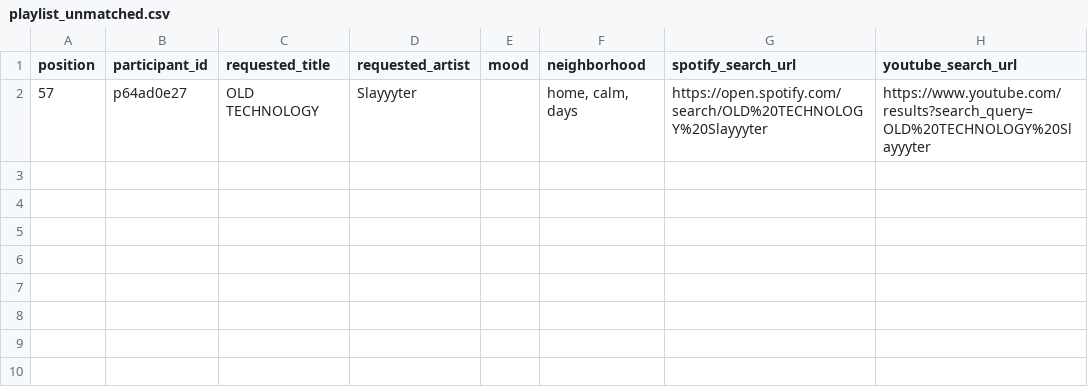
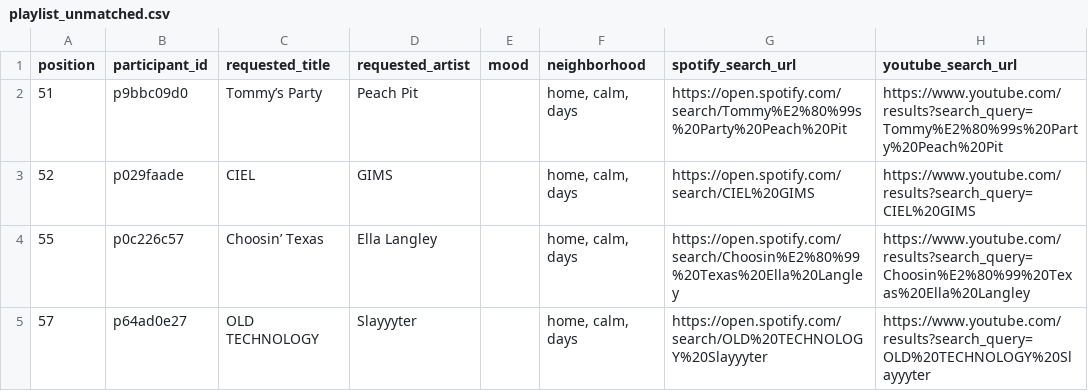
Before and after one commit to reisanar/SDIS-grad-26, a CSV file: docs/docs_data/playlist_unmatched.csv, drawn as a sheet.

```diff
--- a/docs/docs_data/playlist_unmatched.csv
+++ b/docs/docs_data/playlist_unmatched.csv
@@ -1,2 +1,5 @@
 position,participant_id,requested_title,requested_artist,mood,neighborhood,spotify_search_url,youtube_search_url
+51,p9bbc09d0,Tommy’s Party,Peach Pit,,"home, calm, days",https://open.spotify.com/search/Tommy%E2%80%99s%20Party%20Peach%20Pit,https://www.youtube.com/results?search_query=Tommy%E2%80%99s%20Party%20Peach%20Pit
+52,p029faade,CIEL,GIMS,,"home, calm, days",https://open.spotify.com/search/CIEL%20GIMS,https://www.youtube.com/results?search_query=CIEL%20GIMS
+55,p0c226c57,Choosin’ Texas,Ella Langley,,"home, calm, days",https://open.spotify.com/search/Choosin%E2%80%99%20Texas%20Ella%20Langley,https://www.youtube.com/results?search_query=Choosin%E2%80%99%20Texas%20Ella%20Langley
 57,p64ad0e27,OLD TECHNOLOGY,Slayyyter,,"home, calm, days",https://open.spotify.com/search/OLD%20TECHNOLOGY%20Slayyyter,https://www.youtube.com/results?search_query=OLD%20TECHNOLOGY%20Slayyyter
```
Also changed, not shown: docs/docs_data/playlist_import.csv, docs/docs_data/playlist_tracks.csv, 22 other files.
